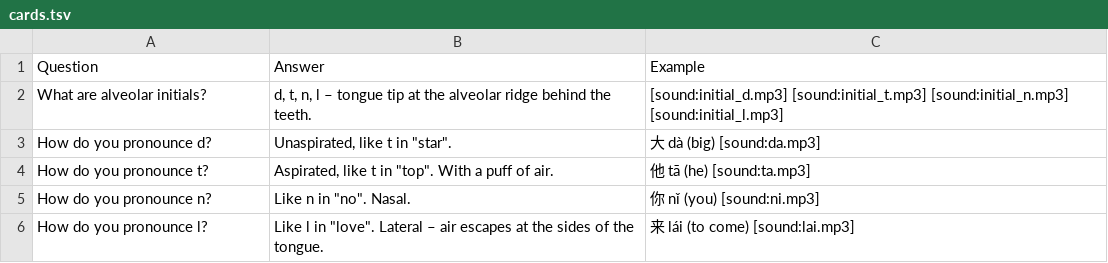
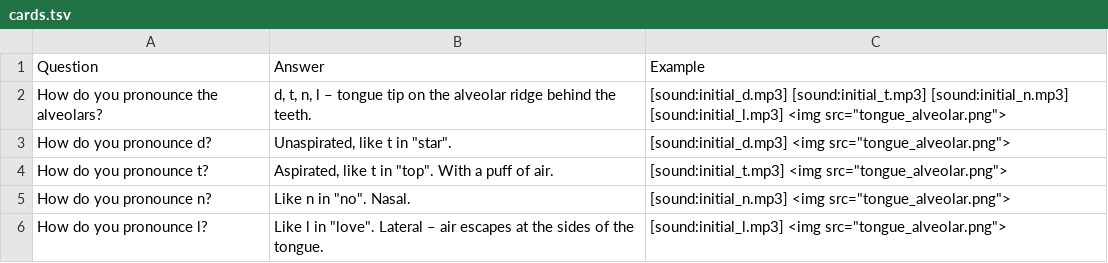
Before and after one commit to Waldmann-dev/Anki-Chinesisch, a TSV file: Chinese Grammar/00. Pinyin/02. Alveolar/cards.tsv, drawn as a sheet.

Commit message:
Update cards: pronunciation-group cards, letter audio, tongue images (196 cards)

```diff
--- a/Chinese Grammar/00. Pinyin/02. Alveolar/cards.tsv
+++ b/Chinese Grammar/00. Pinyin/02. Alveolar/cards.tsv
@@ -1,6 +1,6 @@
 Question	Answer	Example
-What are alveolar initials?	d, t, n, l – tongue tip at the alveolar ridge behind the teeth.	[sound:initial_d.mp3] [sound:initial_t.mp3] [sound:initial_n.mp3] [sound:initial_l.mp3]
-How do you pronounce d?	Unaspirated, like t in "star".	大 dà (big) [sound:da.mp3]
-How do you pronounce t?	Aspirated, like t in "top". With a puff of air.	他 tā (he) [sound:ta.mp3]
-How do you pronounce n?	Like n in "no". Nasal.	你 nǐ (you) [sound:ni.mp3]
-How do you pronounce l?	Like l in "love". Lateral – air escapes at the sides of the tongue.	来 lái (to come) [sound:lai.mp3]
+How do you pronounce the alveolars?	d, t, n, l – tongue tip on the alveolar ridge behind the teeth.	[sound:initial_d.mp3] [sound:initial_t.mp3] [sound:initial_n.mp3] [sound:initial_l.mp3] <img src="tongue_alveolar.png">
+How do you pronounce d?	Unaspirated, like t in "star".	[sound:initial_d.mp3] <img src="tongue_alveolar.png">
+How do you pronounce t?	Aspirated, like t in "top". With a puff of air.	[sound:initial_t.mp3] <img src="tongue_alveolar.png">
+How do you pronounce n?	Like n in "no". Nasal.	[sound:initial_n.mp3] <img src="tongue_alveolar.png">
+How do you pronounce l?	Like l in "love". Lateral – air escapes at the sides of the tongue.	[sound:initial_l.mp3] <img src="tongue_alveolar.png">
```
